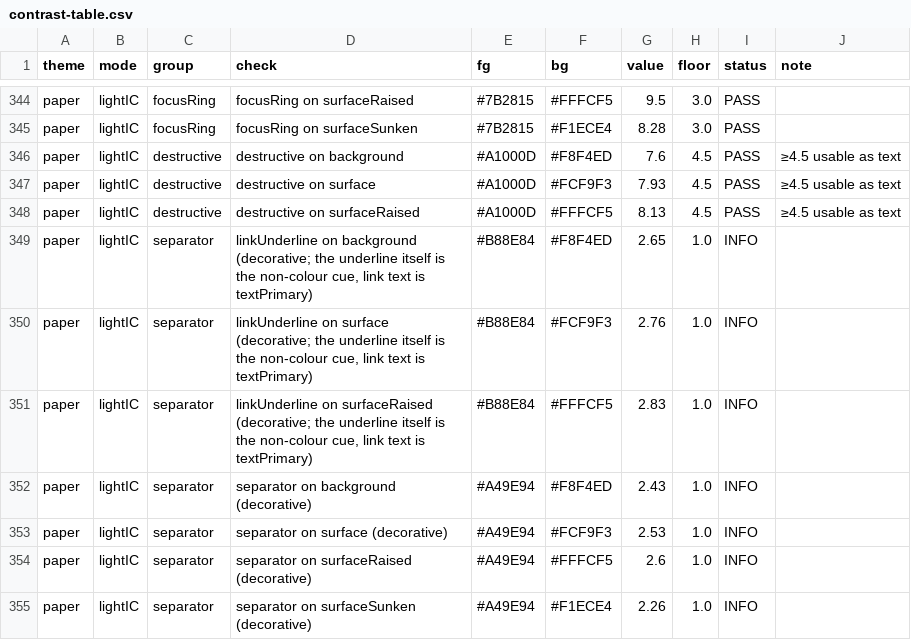
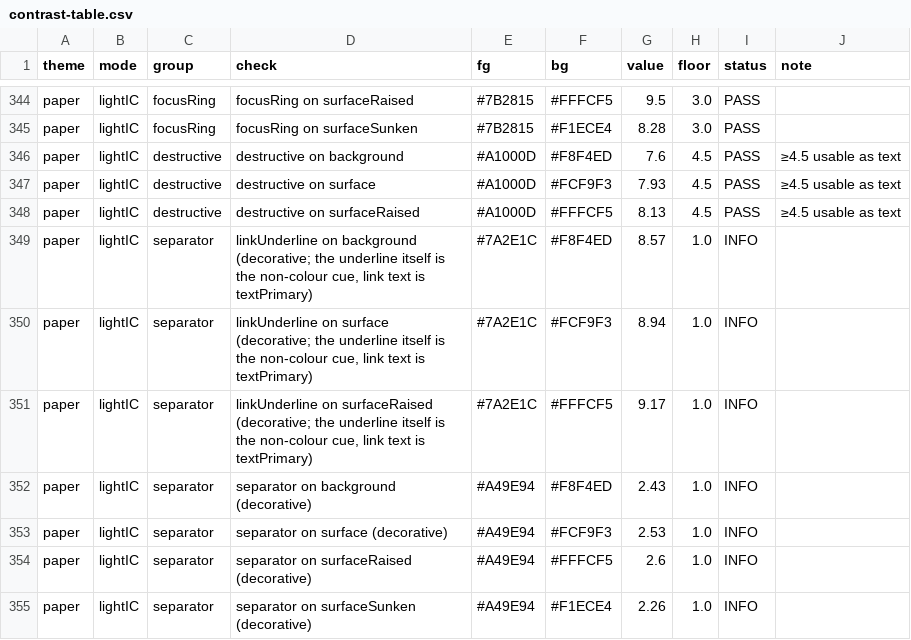
Before and after one commit to odonckers/berean, a CSV file: docs/design/themes/contrast-table.csv, drawn as a sheet; only a part is shown, gaps mark what is left out.

```diff
--- a/docs/design/themes/contrast-table.csv
+++ b/docs/design/themes/contrast-table.csv
@@ -348,5 +348,5 @@ paper,lightIC,destructive,destructive on surface,#A1000D,#FCF9F3,7.93,4.5,PASS,
 paper,lightIC,destructive,destructive on surfaceRaised,#A1000D,#FFFCF5,8.13,4.5,PASS,≥4.5 usable as text
-paper,lightIC,separator,"linkUnderline on background (decorative; the underline itself is the non-colour cue, link text is textPrimary)",#B88E84,#F8F4ED,2.65,1.0,INFO,
-paper,lightIC,separator,"linkUnderline on surface (decorative; the underline itself is the non-colour cue, link text is textPrimary)",#B88E84,#FCF9F3,2.76,1.0,INFO,
-paper,lightIC,separator,"linkUnderline on surfaceRaised (decorative; the underline itself is the non-colour cue, link text is textPrimary)",#B88E84,#FFFCF5,2.83,1.0,INFO,
+paper,lightIC,separator,"linkUnderline on background (decorative; the underline itself is the non-colour cue, link text is textPrimary)",#7A2E1C,#F8F4ED,8.57,1.0,INFO,
+paper,lightIC,separator,"linkUnderline on surface (decorative; the underline itself is the non-colour cue, link text is textPrimary)",#7A2E1C,#FCF9F3,8.94,1.0,INFO,
+paper,lightIC,separator,"linkUnderline on surfaceRaised (decorative; the underline itself is the non-colour cue, link text is textPrimary)",#7A2E1C,#FFFCF5,9.17,1.0,INFO,
 paper,lightIC,separator,separator on background (decorative),#A49E94,#F8F4ED,2.43,1.0,INFO,
```
Also changed, not shown: 3 other files.
